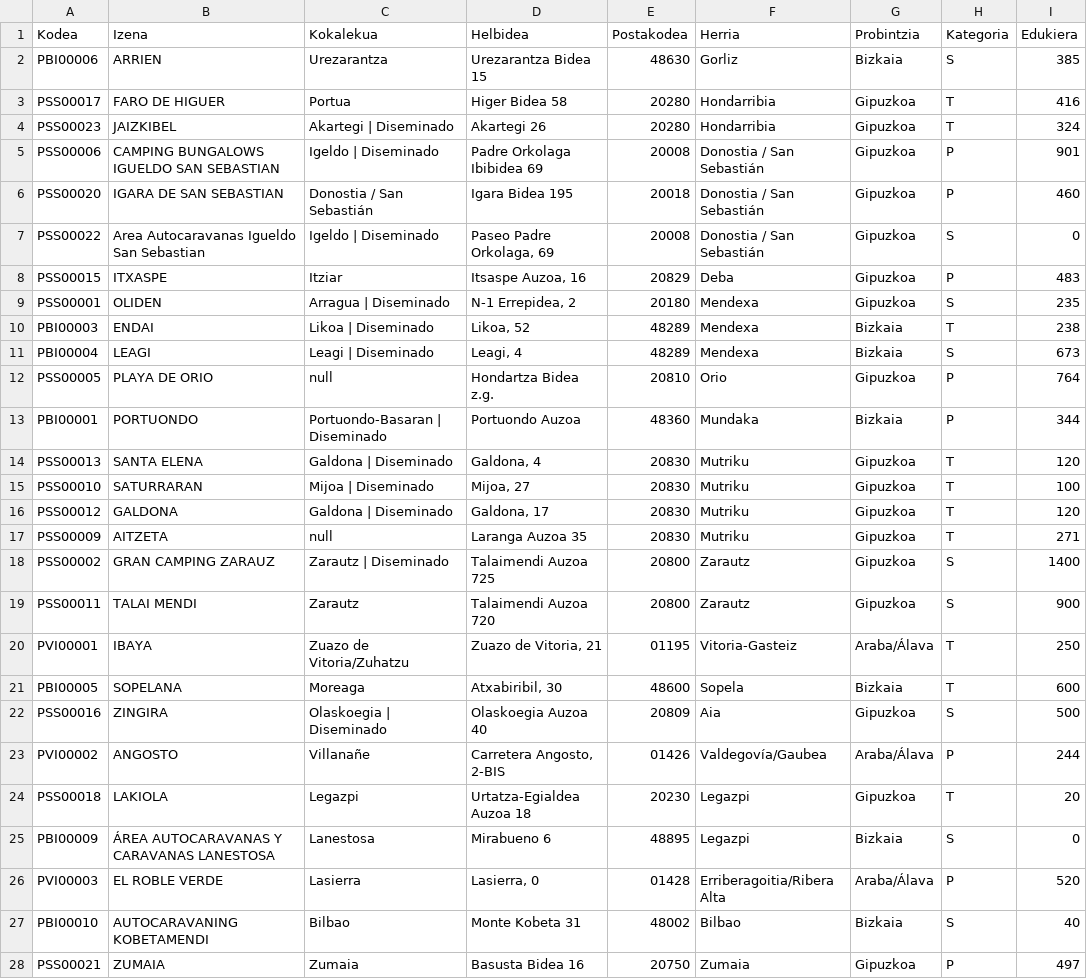
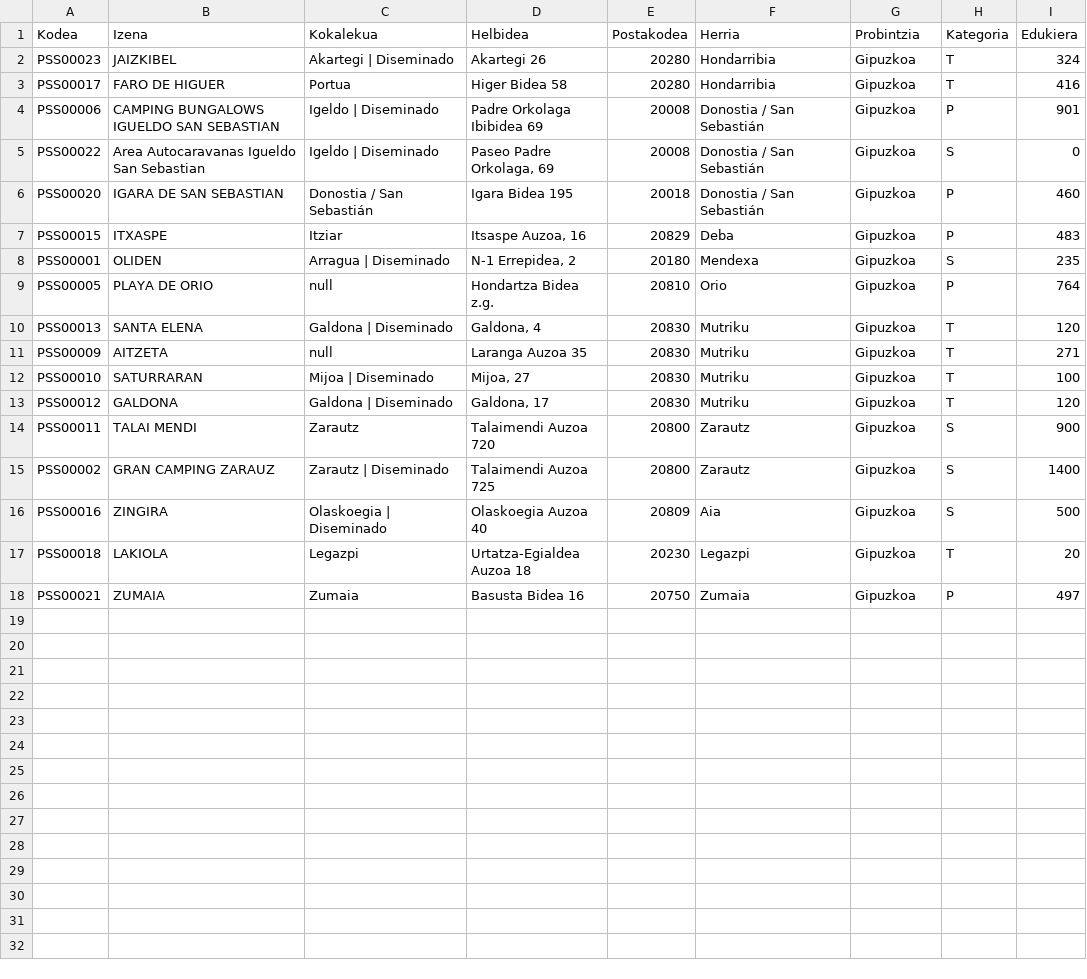
Before and after one commit to arivass23y/Erronka1, a CSV file: sortutako_fitx/CSV_Exportazioa.csv, drawn as a sheet.

```diff
--- a/sortutako_fitx/CSV_Exportazioa.csv
+++ b/sortutako_fitx/CSV_Exportazioa.csv
@@ -1,28 +1,18 @@
 Kodea;Izena;Kokalekua;Helbidea;Postakodea;Herria;Probintzia;Kategoria;Edukiera
-PBI00006;ARRIEN;Urezarantza;Urezarantza Bidea 15;48630;Gorliz;Bizkaia;S;385
+PSS00023;JAIZKIBEL;Akartegi | Diseminado;Akartegi 26;20280;Hondarribia;Gipuzkoa;T;324
 PSS00017;FARO DE HIGUER;Portua;Higer Bidea 58;20280;Hondarribia;Gipuzkoa;T;416
-PSS00023;JAIZKIBEL;Akartegi | Diseminado;Akartegi 26;20280;Hondarribia;Gipuzkoa;T;324
 PSS00006;CAMPING BUNGALOWS IGUELDO SAN SEBASTIAN;Igeldo | Diseminado;Padre Orkolaga Ibibidea 69;20008;Donostia / San Sebastián;Gipuzkoa;P;901
+PSS00022;Area Autocaravanas Igueldo San Sebastian;Igeldo | Diseminado;Paseo Padre Orkolaga, 69;20008;Donostia / San Sebastián;Gipuzkoa;S;0
 PSS00020;IGARA DE SAN SEBASTIAN;Donostia / San Sebastián;Igara Bidea 195;20018;Donostia / San Sebastián;Gipuzkoa;P;460
-PSS00022;Area Autocaravanas Igueldo San Sebastian;Igeldo | Diseminado;Paseo Padre Orkolaga, 69;20008;Donostia / San Sebastián;Gipuzkoa;S;0
 PSS00015;ITXASPE;Itziar;Itsaspe Auzoa, 16;20829;Deba;Gipuzkoa;P;483
 PSS00001;OLIDEN;Arragua | Diseminado;N-1 Errepidea, 2;20180;Mendexa;Gipuzkoa;S;235
-PBI00003;ENDAI;Likoa | Diseminado;Likoa, 52;48289;Mendexa;Bizkaia;T;238
-PBI00004;LEAGI;Leagi | Diseminado;Leagi, 4;48289;Mendexa;Bizkaia;S;673
 PSS00005;PLAYA DE ORIO;null;Hondartza Bidea z.g.;20810;Orio;Gipuzkoa;P;764
-PBI00001;PORTUONDO;Portuondo-Basaran | Diseminado;Portuondo Auzoa;48360;Mundaka;Bizkaia;P;344
 PSS00013;SANTA ELENA;Galdona | Diseminado;Galdona, 4;20830;Mutriku;Gipuzkoa;T;120
+PSS00009;AITZETA;null;Laranga Auzoa 35;20830;Mutriku;Gipuzkoa;T;271
 PSS00010;SATURRARAN;Mijoa | Diseminado;Mijoa, 27;20830;Mutriku;Gipuzkoa;T;100
 PSS00012;GALDONA;Galdona | Diseminado;Galdona, 17;20830;Mutriku;Gipuzkoa;T;120
-PSS00009;AITZETA;null;Laranga Auzoa 35;20830;Mutriku;Gipuzkoa;T;271
+PSS00011;TALAI MENDI;Zarautz;Talaimendi Auzoa 720;20800;Zarautz;Gipuzkoa;S;900
 PSS00002;GRAN CAMPING ZARAUZ;Zarautz | Diseminado;Talaimendi Auzoa 725;20800;Zarautz;Gipuzkoa;S;1400
-PSS00011;TALAI MENDI;Zarautz;Talaimendi Auzoa 720;20800;Zarautz;Gipuzkoa;S;900
-PVI00001;IBAYA;Zuazo de Vitoria/Zuhatzu;Zuazo de Vitoria, 21;01195;Vitoria-Gasteiz;Araba/Álava;T;250
-PBI00005;SOPELANA;Moreaga;Atxabiribil, 30;48600;Sopela;Bizkaia;T;600
 PSS00016;ZINGIRA;Olaskoegia | Diseminado;Olaskoegia Auzoa 40;20809;Aia;Gipuzkoa;S;500
-PVI00002;ANGOSTO;Villanañe;Carretera Angosto, 2-BIS;01426;Valdegovía/Gaubea;Araba/Álava;P;244
 PSS00018;LAKIOLA;Legazpi;Urtatza-Egialdea Auzoa 18;20230;Legazpi;Gipuzkoa;T;20
-PBI00009;ÁREA AUTOCARAVANAS Y CARAVANAS LANESTOSA;Lanestosa;Mirabueno 6;48895;Legazpi;Bizkaia;S;0
-PVI00003;EL ROBLE VERDE;Lasierra;Lasierra, 0;01428;Erriberagoitia/Ribera Alta;Araba/Álava;P;520
-PBI00010;AUTOCARAVANING KOBETAMENDI;Bilbao;Monte Kobeta 31;48002;Bilbao;Bizkaia;S;40
 PSS00021;ZUMAIA;Zumaia;Basusta Bidea 16;20750;Zumaia;Gipuzkoa;P;497
```
Also changed, not shown: 12 other files.
